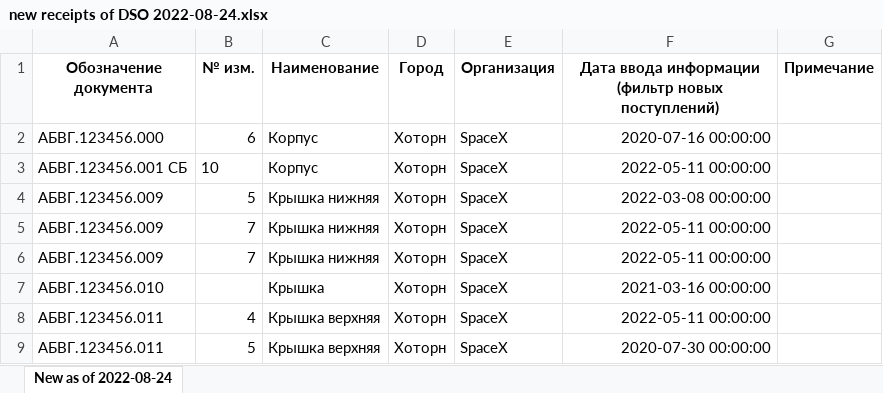
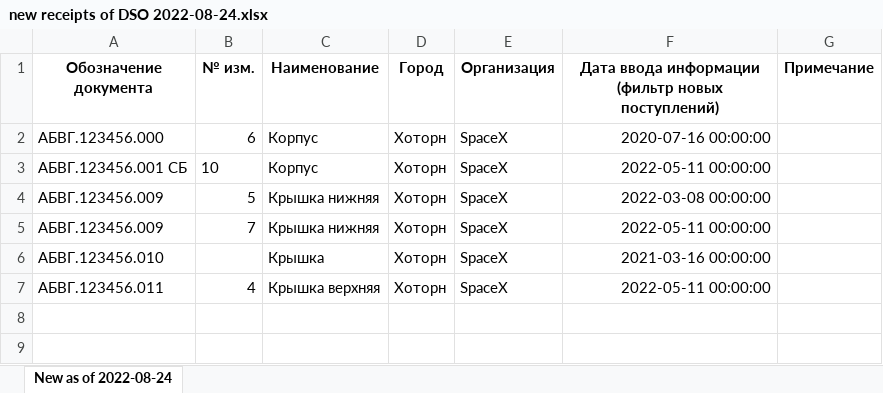
Before and after one commit to SpeshilovAleksandr/Search_For_New_Documentation, an Excel workbook: new receipts of DSO/new receipts of DSO 2022-08-24.xlsx, sheet New as of 2022-08-24, drawn as a sheet; values as stored, in another font and other column widths than the file's, no borders; the diff names each change by its address in the sheet, - before the commit and + after, or states it on an @@ line.

Commit message:
added write_frame_to_excel()

```diff
--- a/new receipts of DSO/new receipts of DSO 2022-08-24.xlsx (sheet New as of 2022-08-24)
+++ b/new receipts of DSO/new receipts of DSO 2022-08-24.xlsx (sheet New as of 2022-08-24)
-row 6: АБВГ.123456.009 | 7 | Крышка нижняя | Хоторн | SpaceX | 2022-05-11 00:00:00
-row 9: АБВГ.123456.011 | 5 | Крышка верхняя | Хоторн | SpaceX | 2020-07-30 00:00:00
```
Also changed, not shown: 2 other files.
